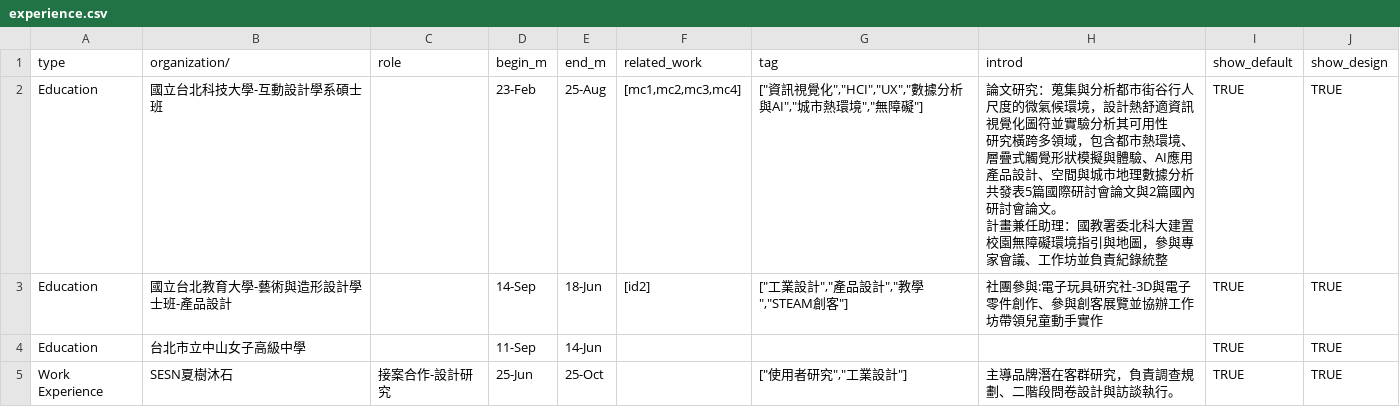
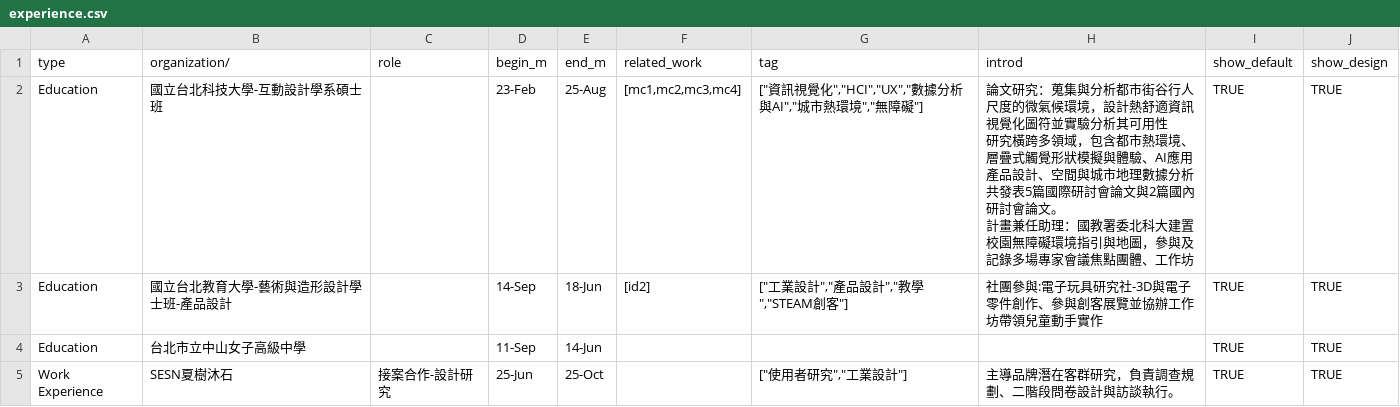
Before and after one commit to peienli0114/peien_portfolio, a CSV file: src/asset/cv/experience.csv, drawn as a sheet; only a part is shown; the diff covers the shown part only.

```diff
--- a/src/asset/cv/experience.csv
+++ b/src/asset/cv/experience.csv
@@ -1,6 +1,6 @@
 type,organization/,role,begin_m,end_m,related_work,tag,introd,show_default,show_design
-Education,國立台北科技大學-互動設計學系碩士班,,23-Feb,25-Aug,"[mc1,mc2,mc3,mc4]","[""資訊視覺化"",""HCI"",""UX"",""數據分析與AI"",""城市熱環境"",""無障礙""]","論文研究：蒐集與分析都市街谷行人尺度的微氣候環境，設計熱舒適資訊視覺化圖符並實驗分析其可用性
-研究橫跨多領域，包含都市熱環境、層疊式觸覺形狀模擬與體驗、AI應用產品設計、空間與城市地理數據分析
-共發表5篇國際研討會論文與2篇國內研討會論文。
-計畫兼任助理：國教署委北科大建置校園無障礙環境指引與地圖，參與專家會議、工作坊並負責紀錄統整",TRUE,TRUE
+Education,國立台北科技大學-互動設計學系碩士班,,23-Feb,25-Aug,"[mc1,mc2,mc3,mc4]","[""資訊視覺化"",""HCI"",""UX"",""數據分析與AI"",""城市熱環境"",""無障礙""]","論文研究：蒐集與分析都市街谷行人尺度的微氣候環境，設計熱舒適資訊視覺化圖符並實驗分析其可用性
+研究橫跨多領域，包含都市熱環境、層疊式觸覺形狀模擬與體驗、AI應用產品設計、空間與城市地理數據分析
+共發表5篇國際研討會論文與2篇國內研討會論文。
+計畫兼任助理：國教署委北科大建置校園無障礙環境指引與地圖，參與及記錄多場專家會議焦點團體、工作坊",TRUE,TRUE
 Education,國立台北教育大學-藝術與造形設計學士班-產品設計,,14-Sep,18-Jun,[id2],"[""工業設計"",""產品設計"",""教學"",""STEAM創客""]",社團參與:電子玩具研究社-3D與電子零件創作、參與創客展覽並協辦工作坊帶領兒童動手實作,TRUE,TRUE
```
Also changed, not shown: 3 edited cells elsewhere in this file, 4 other files.
